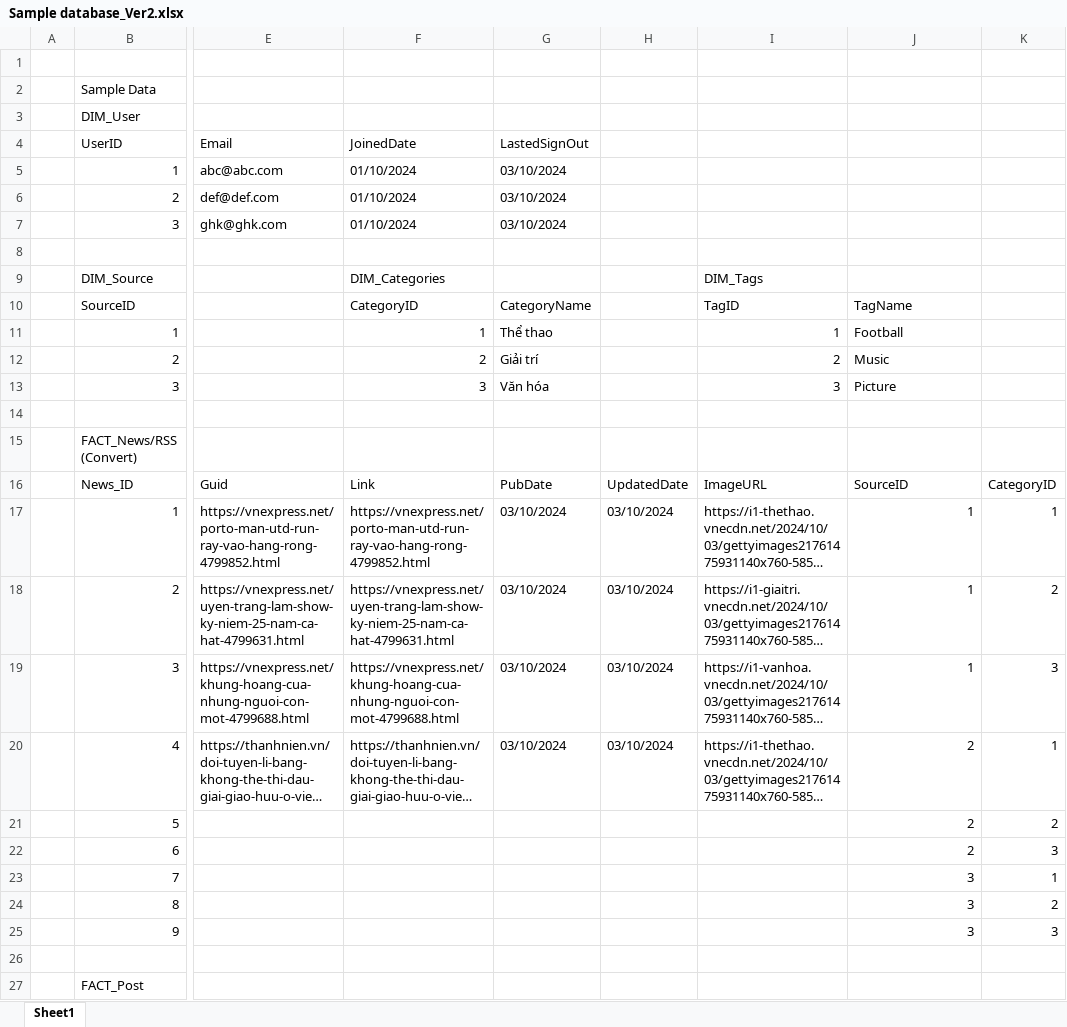
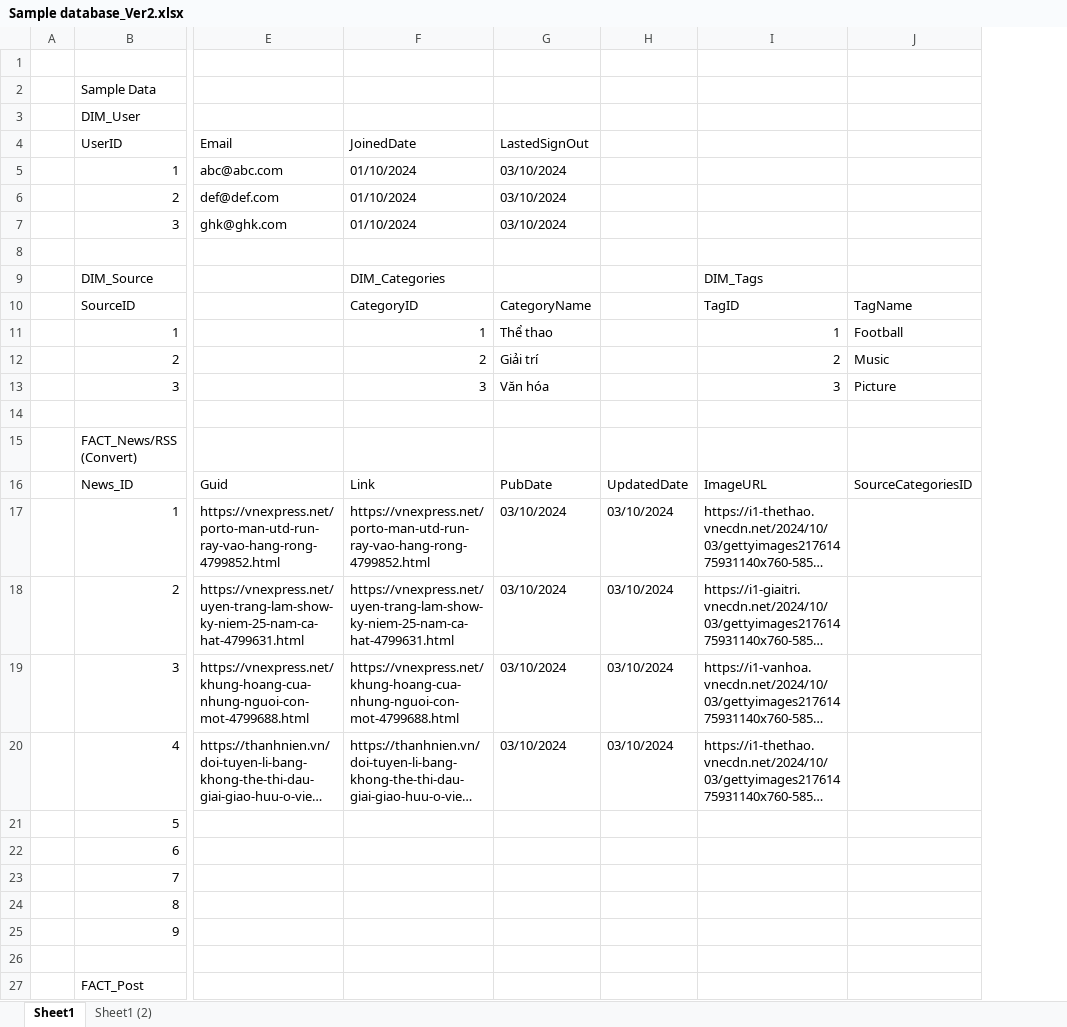
Before and after one commit to NguyenDo76/MENTORSHIP, an Excel workbook: DAILY DEV/Database update/Sample database_Ver2.xlsx, sheet Sheet1, drawn as a sheet; only a part is shown, gaps mark what is left out; long unchanged cells end in …; values as stored, in another font and other column widths than the file's, no cell formats; removed rows and columns are numbered as before the commit, all else as after; the diff covers the shown part only; the diff names each change by its address in the sheet, - before the commit and + after, or states it on an @@ line.

```diff
--- a/DAILY DEV/Database update/Sample database_Ver2.xlsx (sheet Sheet1)
+++ b/DAILY DEV/Database update/Sample database_Ver2.xlsx (sheet Sheet1)
+sheet tab: Sheet1 (2)
-column K, rows 16-25: CategoryID | 1 | 2 | 3 | 1 | 2 | 3 | 1 | 2 | 3
-J16: SourceID
+J16: SourceCategoriesID
-J17:J19: 1
+J17:J19: (empty)
-J20:J22: 2
+J20:J22: (empty)
-J23:J25: 3
+J23:J25: (empty)
```
Also changed, not shown: 8 added rows and 24 edited cells elsewhere in this sheet, cell formats, 40 other files.
